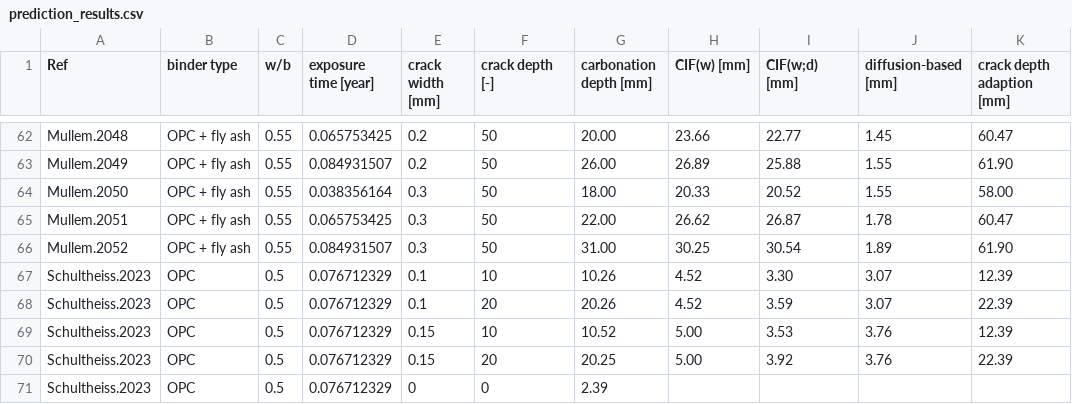
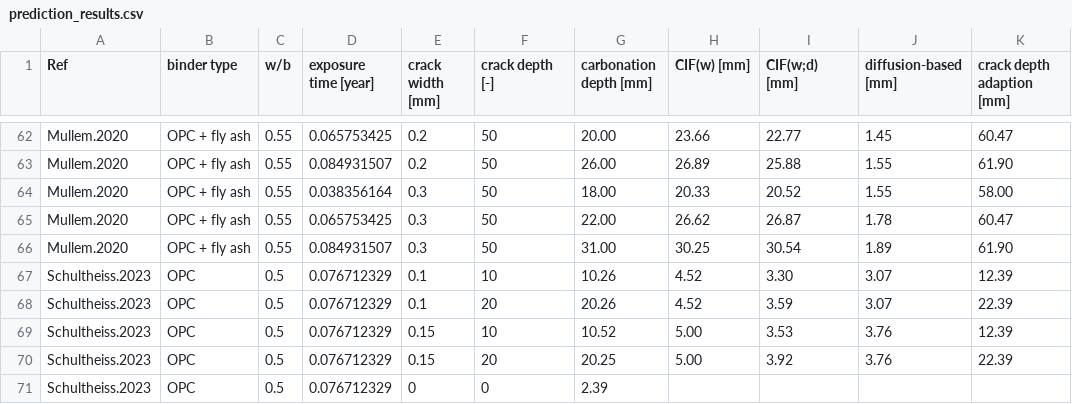
Before and after one commit to KIT-IMB-Modeling-And-Digitalization/data_carbonation_cracked_concrete, a CSV file: prediction_results.csv, drawn as a sheet; only a part is shown, gaps mark what is left out; the diff covers the shown part only; the diff names each change by its address in the sheet, - before the commit and + after, or states it on an @@ line.

```diff
--- a/prediction_results.csv
+++ b/prediction_results.csv
-A62 (Ref): Mullem.2048
+A62 (Ref): Mullem.2020
-A63 (Ref): Mullem.2049
+A63 (Ref): Mullem.2020
-A64 (Ref): Mullem.2050
+A64 (Ref): Mullem.2020
-A65 (Ref): Mullem.2051
+A65 (Ref): Mullem.2020
-A66 (Ref): Mullem.2052
+A66 (Ref): Mullem.2020
```
Also changed, not shown: 27 edited cells elsewhere in this file, database_carbonation_cracked_concrete.CSV, 1 other file.
